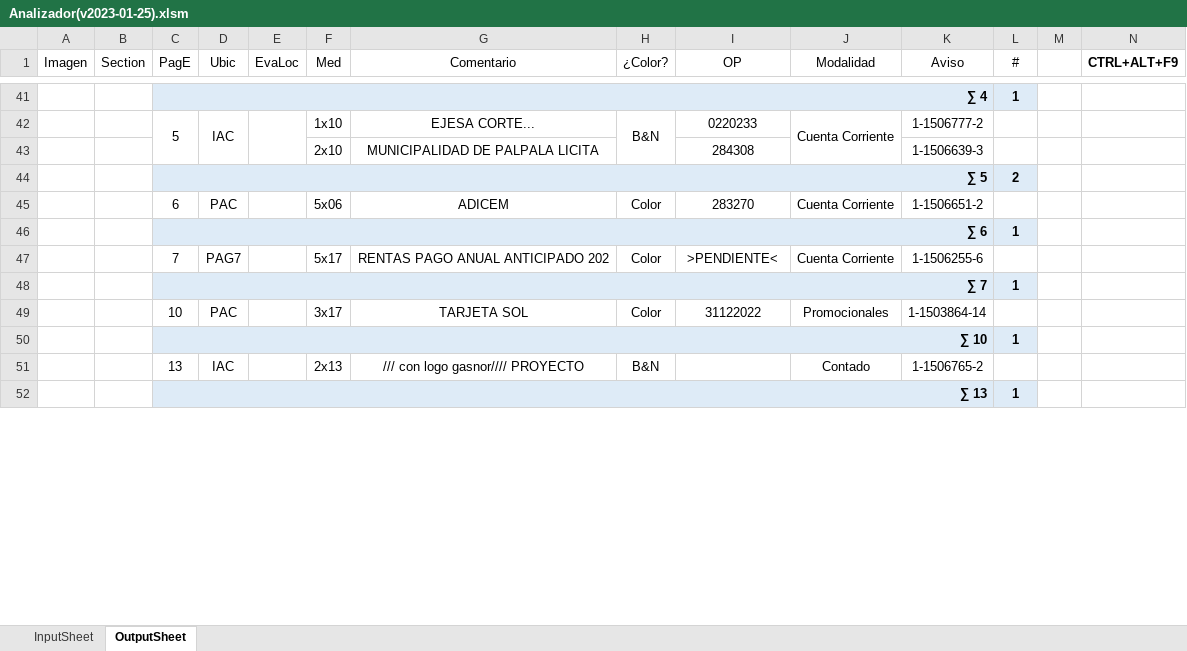
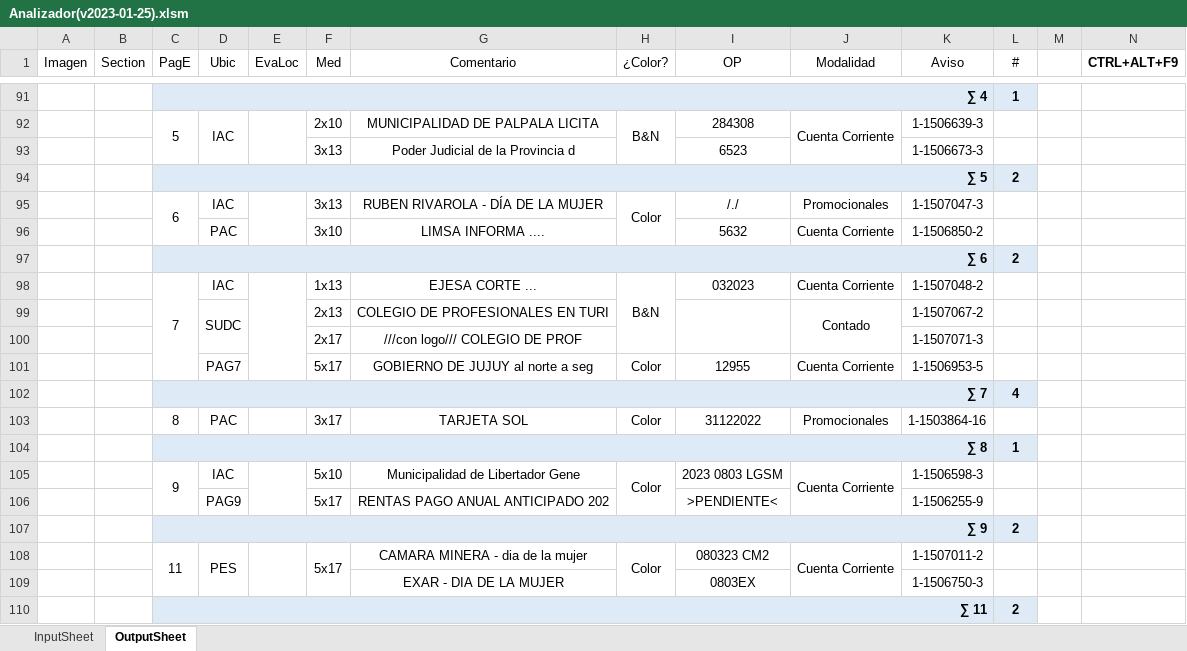
Before and after one commit to zherar7ordoya/AP5, an Excel workbook: Xtras/MSExcel/Analizador(v2023-01-25).xlsm, sheet OutputSheet, drawn as a sheet; only a part is shown, gaps mark what is left out; values as stored, in another font and other column widths than the file's, no borders; conditional formats not drawn; removed rows and columns are numbered as before the commit, all else as after; the diff covers the shown part only; the diff names each change by its address in the sheet, - before the commit and + after, or states it on an @@ line.

```diff
--- a/Xtras/MSExcel/Analizador(v2023-01-25).xlsm (sheet OutputSheet)
+++ b/Xtras/MSExcel/Analizador(v2023-01-25).xlsm (sheet OutputSheet)
-F92 (Med): 1x10
+F92 (Med): 2x10
-G92 (Comentario): EJESA CORTE...
+G92 (Comentario): MUNICIPALIDAD DE PALPALA LICITA
-I92 (OP): 0220233
+I92 (OP): 284308
-K92 (Aviso): 1-1506777-2
+K92 (Aviso): 1-1506639-3
-row 43:  |  |  |  |  | 2x10 | MUNICIPALIDAD DE PALPALA LICITA |  | 284308 |  | 1-1506639-3 | 1
+row 93:  |  |  |  |  | 3x13 | Poder Judicial de la Provincia d |  | 6523 |  | 1-1506673-3 | 1
-row 45:  |  | 6 | PAC |  | 5x06 | ADICEM | Color | 283270 | Cuenta Corriente | 1-1506651-2 | 1
-row 46:  |  | ∑ 6 |  |  |  |  |  |  |  |  | 1
+row 95:  |  | 6 | IAC |  | 3x13 | RUBEN RIVAROLA - DÍA DE LA MUJER | Color | /./ | Promocionales | 1-1507047-3 | 1
+row 96:  |  |  | PAC |  | 3x10 | LIMSA INFORMA .... |  | 5632 | Cuenta Corriente | 1-1506850-2 | 1
+row 97:  |  | ∑ 6 |  |  |  |  |  |  |  |  | 2
+row 98:  |  | 7 | IAC |  | 1x13 | EJESA CORTE ... | B&N | 032023 | Cuenta Corriente | 1-1507048-2 | 1
+row 99:  |  |  | SUDC |  | 2x13 | COLEGIO DE PROFESIONALES EN TURI |  |  | Contado | 1-1507067-2 | 1
+row 100:  |  |  |  |  | 2x17 | ///con logo/// COLEGIO DE PROF |  |  |  | 1-1507071-3 | 1
-C101 (PagE): 7
+C101 (PagE): (empty)
-G101 (Comentario): RENTAS PAGO ANUAL ANTICIPADO 202
+G101 (Comentario): GOBIERNO DE JUJUY al norte a seg
-I101 (OP): >PENDIENTE<
+I101 (OP): 12955
-K101 (Aviso): 1-1506255-6
+K101 (Aviso): 1-1506953-5
-L102 (#): 1
+L102 (#): 4
-C103 (PagE): 10
+C103 (PagE): 8
-K103 (Aviso): 1-1503864-14
+K103 (Aviso): 1-1503864-16
-C104 (PagE): ∑ 10
+C104 (PagE): ∑ 8
-row 51:  |  | 13 | IAC |  | 2x13 | /// con logo gasnor//// PROYECTO | B&N |  | Contado | 1-1506765-2 | 1
-row 52:  |  | ∑ 13 |  |  |  |  |  |  |  |  | 1
+row 105:  |  | 9 | IAC |  | 5x10 | Municipalidad de Libertador Gene | Color | 2023 0803 LGSM | Cuenta Corriente | 1-1506598-3 | 1
+row 106:  |  |  | PAG9 |  | 5x17 | RENTAS PAGO ANUAL ANTICIPADO 202 |  | >PENDIENTE< |  | 1-1506255-9 | 1
+row 107:  |  | ∑ 9 |  |  |  |  |  |  |  |  | 2
+row 108:  |  | 11 | PES |  | 5x17 | CAMARA MINERA - dia de la mujer | Color | 080323 CM2 | Cuenta Corriente | 1-1507011-2 | 1
+row 109:  |  |  |  |  |  | EXAR - DIA DE LA MUJER |  | 0803EX |  | 1-1506750-3 | 1
+row 110:  |  | ∑ 11 |  |  |  |  |  |  |  |  | 2
```
Also changed, not shown: 99 added rows, 20 removed rows, 1 moved row, 40 edited cells and merged cells elsewhere in this sheet, formulas that keep their value, hidden cells, 2 other files.
